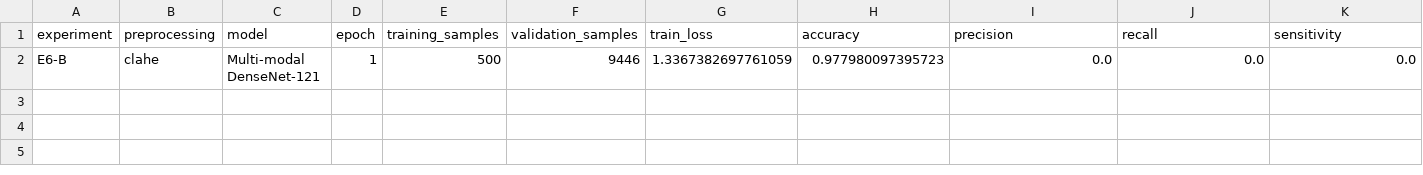
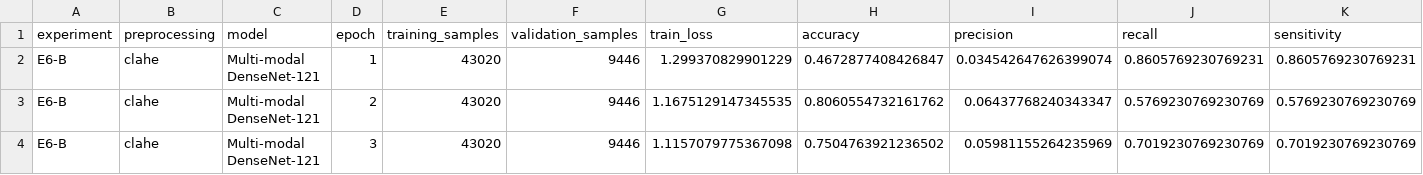
Before and after one commit to volkrum123/multi_modal_XAI_diagnostic_system, a CSV file: outputs/metrics/e6_b_metrics.csv, drawn as a sheet; only a part is shown; removed rows and columns are numbered as before the commit, all else as after; rows hold the shown columns only; the diff names each change by its address in the sheet, - before the commit and + after, or states it on an @@ line.

```diff
--- a/outputs/metrics/e6_b_metrics.csv
+++ b/outputs/metrics/e6_b_metrics.csv
-row 2: E6-B | clahe | Multi-modal DenseNet-121 | 1 | 500 | 9446 | 1.3367382697761059 | 0.977980097395723 | 0.0 | 0.0 | 0.0
+row 2: E6-B | clahe | Multi-modal DenseNet-121 | 1 | 43020 | 9446 | 1.299370829901229 | 0.4672877408426847 | 0.034542647626399074 | 0.8605769230769231 | 0.8605769230769231
+row 3: E6-B | clahe | Multi-modal DenseNet-121 | 2 | 43020 | 9446 | 1.1675129147345535 | 0.8060554732161762 | 0.06437768240343347 | 0.5769230769230769 | 0.5769230769230769
+row 4: E6-B | clahe | Multi-modal DenseNet-121 | 3 | 43020 | 9446 | 1.1157079775367098 | 0.7504763921236502 | 0.05981155264235969 | 0.7019230769230769 | 0.7019230769230769
```
Also changed, not shown: outputs/metrics/e6_a_metrics.csv, outputs/metrics/e6_preprocessing_metrics.csv, 1 other file.
